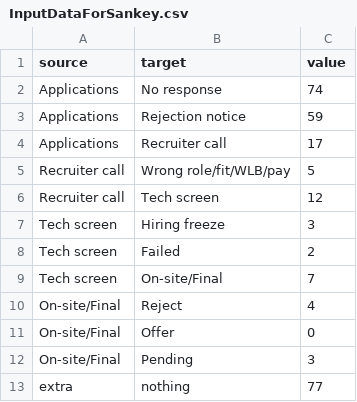
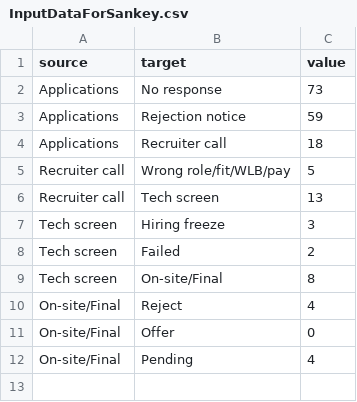
Before and after one commit to rlucas49/EndToEnd_Project1_DataScienceJobSearch, a CSV file: InputDataForSankey.csv, drawn as a sheet.

Commit message:
Update CSV file at 2025-09-19 12:26:01

```diff
--- a/InputDataForSankey.csv
+++ b/InputDataForSankey.csv
@@ -1,13 +1,12 @@
 source,target,value
-Applications,No response,74
+Applications,No response,73
 Applications,Rejection notice,59
-Applications,Recruiter call,17
+Applications,Recruiter call,18
 Recruiter call,Wrong role/fit/WLB/pay,5
-Recruiter call,Tech screen,12
+Recruiter call,Tech screen,13
 Tech screen,Hiring freeze,3
 Tech screen,Failed,2
-Tech screen,On-site/Final,7
+Tech screen,On-site/Final,8
 On-site/Final,Reject,4
 On-site/Final,Offer,0
-On-site/Final,Pending,3
-extra,nothing,77
+On-site/Final,Pending,4
```
